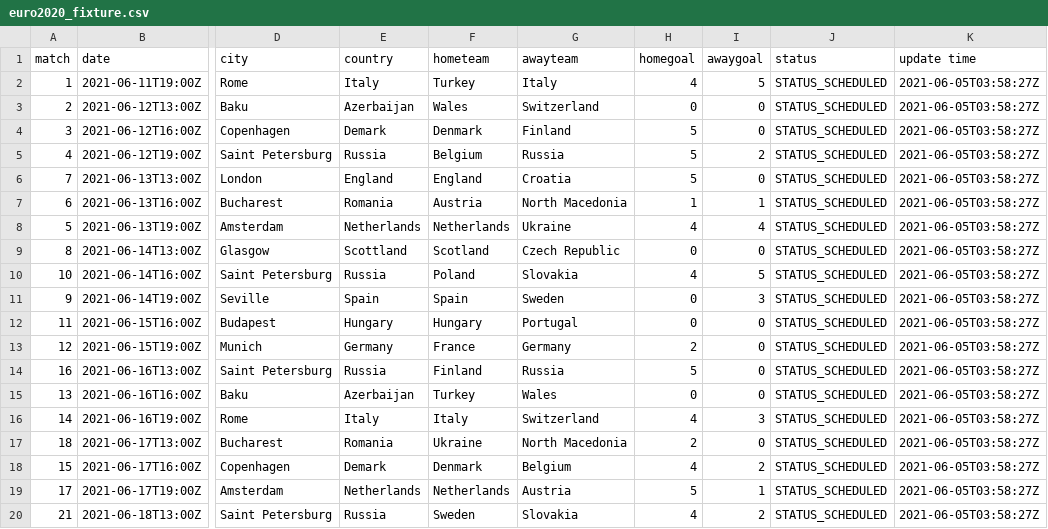
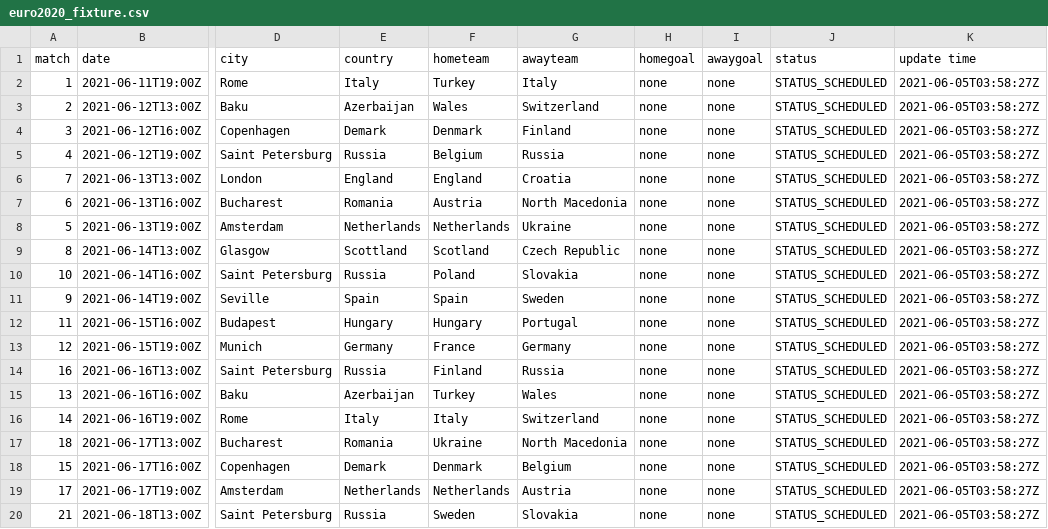
Before and after one commit to excel4soccer/euro2020, a CSV file: euro2020_fixture.csv, drawn as a sheet; only a part is shown, gaps mark what is left out; the diff covers the shown part only; the diff names each change by its address in the sheet, - before the commit and + after, or states it on an @@ line.

Commit message:
commit 2021-06-05T11:36:02Z

```diff
--- a/euro2020_fixture.csv
+++ b/euro2020_fixture.csv
-H2 (homegoal): 4
+H2 (homegoal): none
-I2 (awaygoal): 5
+I2 (awaygoal): none
-H3 (homegoal): 0
+H3 (homegoal): none
-I3:I4 (awaygoal): 0
+I3:I4 (awaygoal): none
-H4:H6 (homegoal): 5
+H4:H6 (homegoal): none
-I5 (awaygoal): 2
+I5 (awaygoal): none
-I6 (awaygoal): 0
+I6 (awaygoal): none
-H7 (homegoal): 1
+H7 (homegoal): none
-I7 (awaygoal): 1
+I7 (awaygoal): none
-H8 (homegoal): 4
+H8 (homegoal): none
-I8 (awaygoal): 4
+I8 (awaygoal): none
-H9 (homegoal): 0
+H9 (homegoal): none
-I9 (awaygoal): 0
+I9 (awaygoal): none
-H10 (homegoal): 4
+H10 (homegoal): none
-I10 (awaygoal): 5
+I10 (awaygoal): none
-H11:H12 (homegoal): 0
+H11:H12 (homegoal): none
-I11 (awaygoal): 3
+I11 (awaygoal): none
-I12:I15 (awaygoal): 0
+I12:I15 (awaygoal): none
-H13 (homegoal): 2
+H13 (homegoal): none
-H14 (homegoal): 5
+H14 (homegoal): none
-H15 (homegoal): 0
+H15 (homegoal): none
-H16 (homegoal): 4
+H16 (homegoal): none
-I16 (awaygoal): 3
+I16 (awaygoal): none
-H17 (homegoal): 2
+H17 (homegoal): none
-I17 (awaygoal): 0
+I17 (awaygoal): none
-H18 (homegoal): 4
+H18 (homegoal): none
-I18 (awaygoal): 2
+I18 (awaygoal): none
-H19 (homegoal): 5
+H19 (homegoal): none
-I19 (awaygoal): 1
+I19 (awaygoal): none
-H20 (homegoal): 4
+H20 (homegoal): none
-I20 (awaygoal): 2
+I20 (awaygoal): none
```
Also changed, not shown: 64 edited cells elsewhere in this file.
